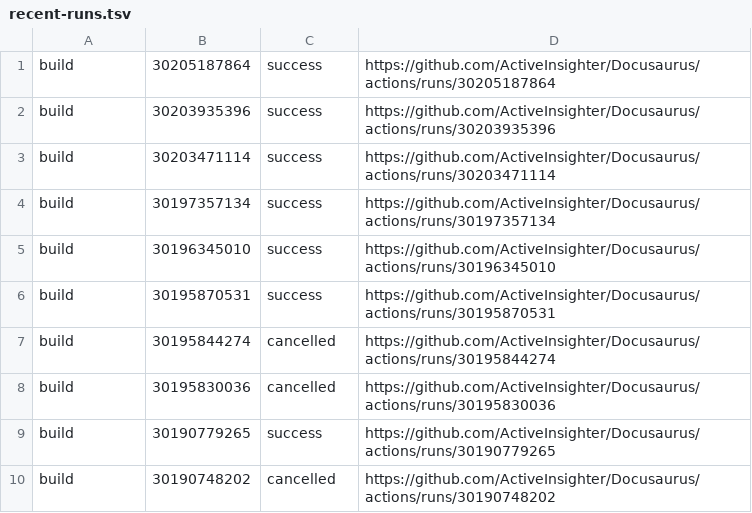
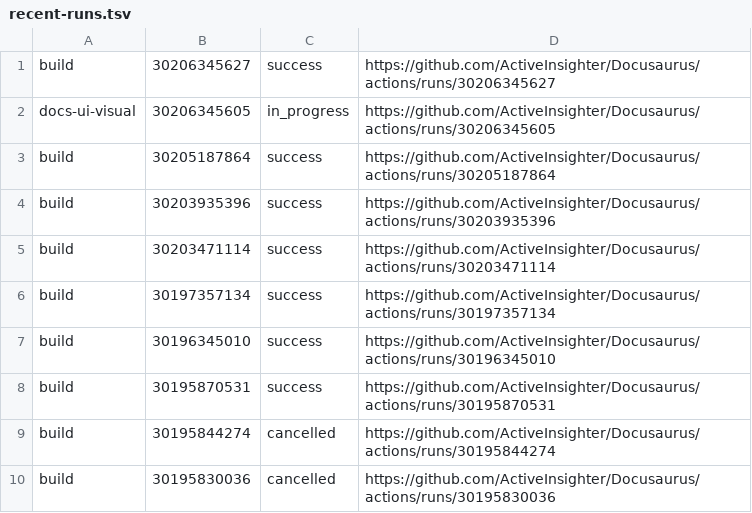
Before and after one commit to ActiveInsighter/Docusaurus, a TSV file: .github/workflow-runs/recent-runs.tsv, drawn as a sheet; removed rows and columns are numbered as before the commit, all else as after; the diff names each change by its address in the sheet, - before the commit and + after, or states it on an @@ line.

```diff
--- a/.github/workflow-runs/recent-runs.tsv
+++ b/.github/workflow-runs/recent-runs.tsv
+row 1: build | 30206345627 | success | https://github.com/ActiveInsighter/Docusaurus/actions/runs/30206345627
+row 2: docs-ui-visual | 30206345605 | in_progress | https://github.com/ActiveInsighter/Docusaurus/actions/runs/30206345605
-row 9: build | 30190779265 | success | https://github.com/ActiveInsighter/Docusaurus/actions/runs/30190779265
-row 10: build | 30190748202 | cancelled | https://github.com/ActiveInsighter/Docusaurus/actions/runs/30190748202
```
Also changed, not shown: 19 other files.
